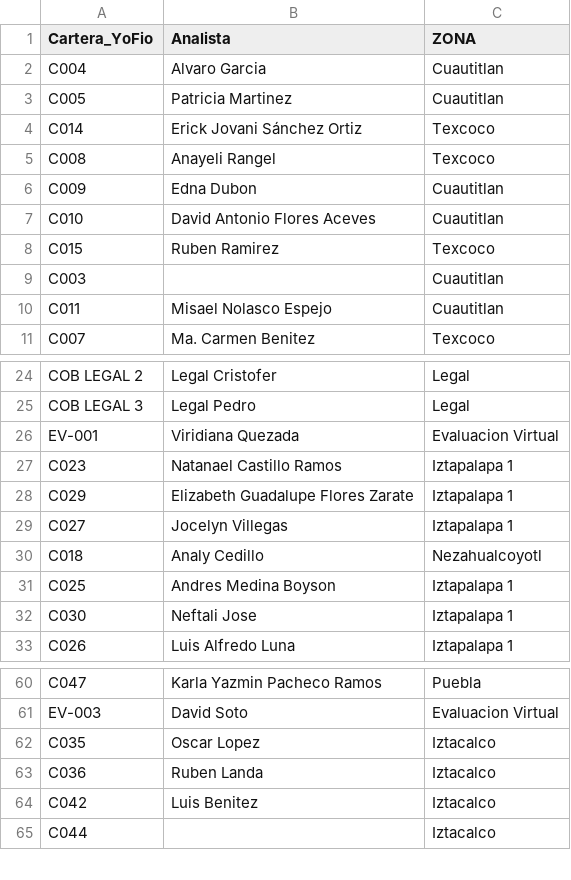
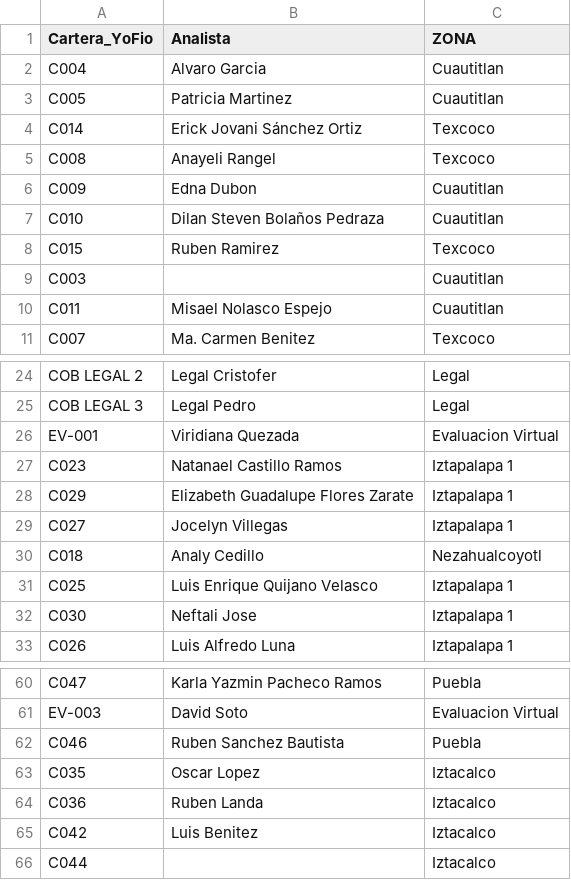
Before and after one commit to ErickdeMauleon/dashboard_streamlit, a CSV file: Data/cat_advisors.csv, drawn as a sheet; only a part is shown, gaps mark what is left out.

Commit message:
committing files

```diff
--- a/Data/cat_advisors.csv
+++ b/Data/cat_advisors.csv
@@ -6,3 +6,3 @@ C008,Anayeli Rangel,Texcoco
 C009,Edna Dubon,Cuautitlan
-C010,David Antonio Flores Aceves,Cuautitlan
+C010,Dilan Steven Bolaños Pedraza,Cuautitlan
 C015,Ruben Ramirez,Texcoco
@@ -30,3 +30,3 @@ C027,Jocelyn Villegas,Iztapalapa 1
 C018,Analy Cedillo,Nezahualcoyotl
-C025,Andres Medina Boyson,Iztapalapa 1
+C025,Luis Enrique Quijano Velasco,Iztapalapa 1
 C030,Neftali Jose,Iztapalapa 1
@@ -61,2 +61,3 @@ C047,Karla Yazmin Pacheco Ramos,Puebla
 EV-003,David Soto,Evaluacion Virtual
+C046,Ruben Sanchez Bautista,Puebla
 C035,Oscar Lopez,Iztacalco
```
